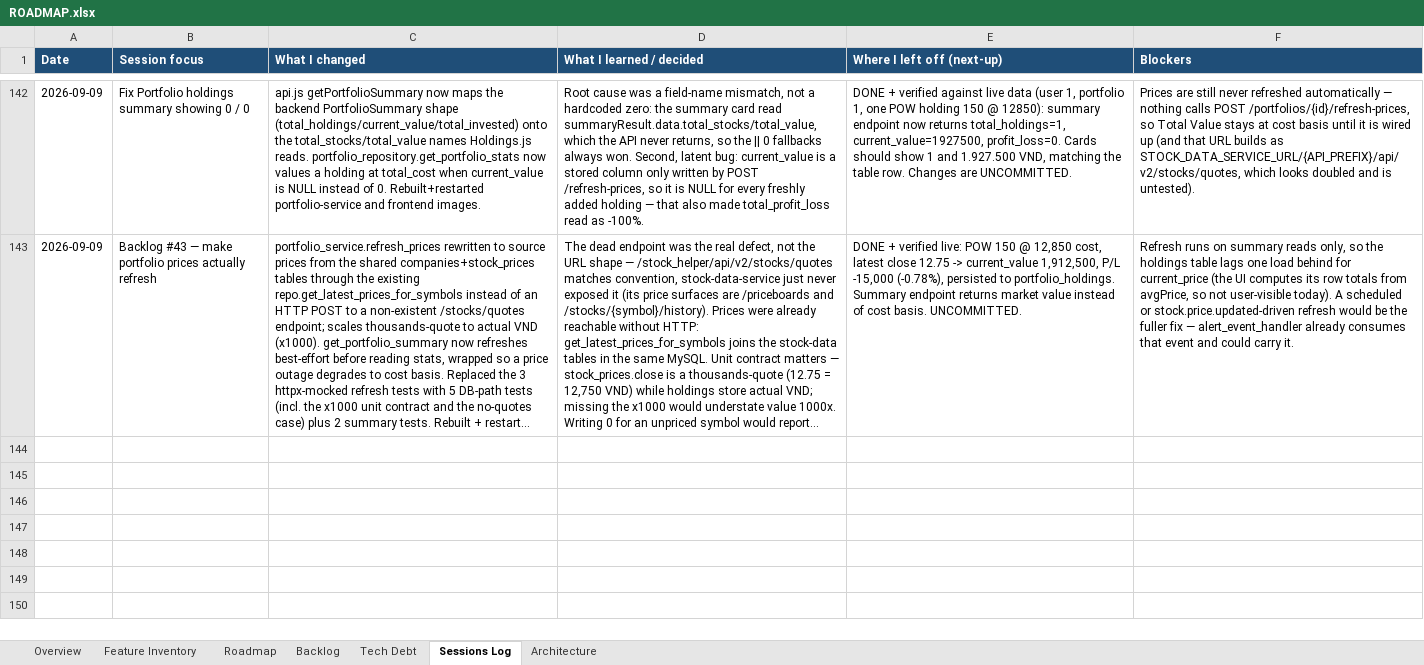
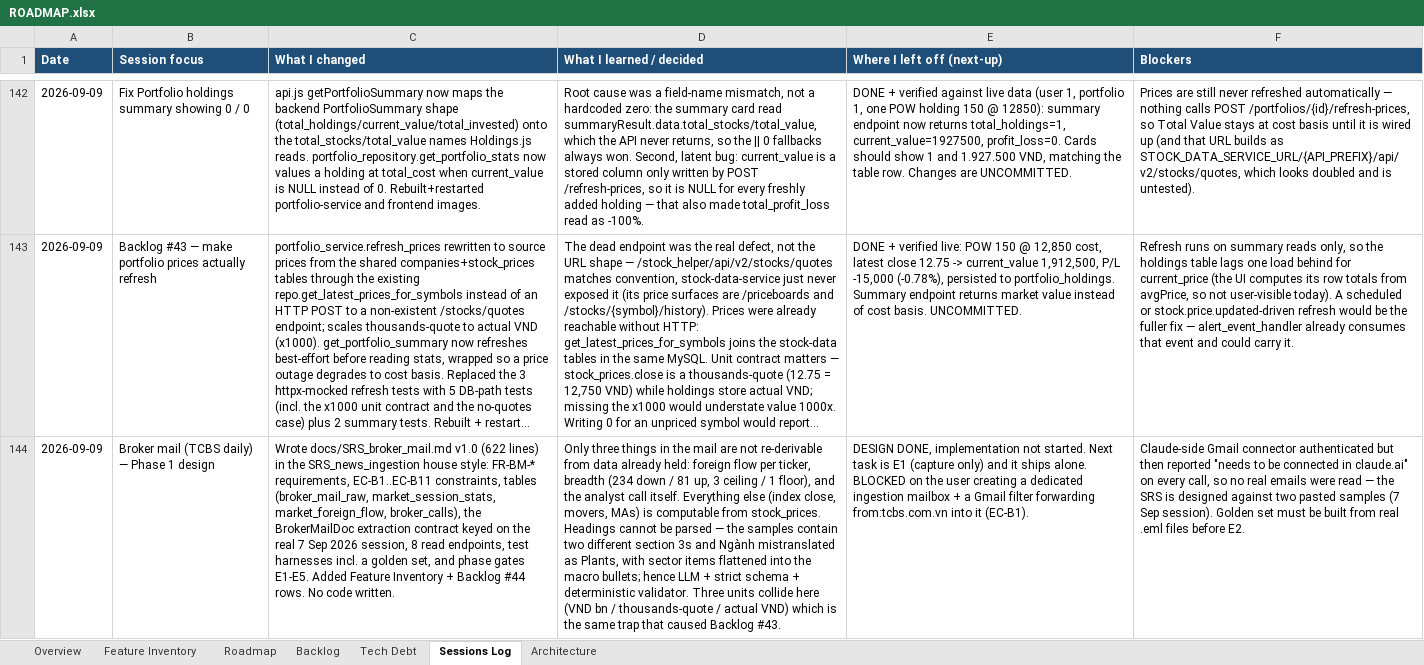
Before and after one commit to Tuanph1970/all_projects, an Excel workbook: stockpredict/ROADMAP.xlsx, sheet Sessions Log, drawn as a sheet; only a part is shown, gaps mark what is left out; long unchanged cells end in …; values as stored, in another font and other column widths than the file's, no borders; the diff names each change by its address in the sheet, - before the commit and + after, or states it on an @@ line.

```diff
--- a/stockpredict/ROADMAP.xlsx (sheet Sessions Log)
+++ b/stockpredict/ROADMAP.xlsx (sheet Sessions Log)
+row 144: 2026-09-09 | Broker mail (TCBS daily) — Phase 1 design | Wrote docs/SRS_broker_mail.md v1.0 (622 lines) in the SRS_news_ingestion house style: FR-BM-* requirements, EC-B1..EC-B11 constraints, tables (broker_mail_raw, market_session_stats, market_foreign_flow, broker_calls), the BrokerMailDoc extraction contract keyed on the real 7 Sep 2026 session, 8 read endpoints, test harnesses incl. a golden set, and phase gates E1-E5. Added Feature Inventory + Backlog #44 rows. No code written. | Only three things in the mail are not re-derivable from data already held: foreign flow per ticker, breadth (234 down / 81 up, 3 ceiling / 1 floor), and the analyst call itself. Everything else (index close, movers, MAs) is computable from stock_prices. Headings cannot be parsed — the samples contain two different section 3s and Ngành mistranslated as Plants, with sector items flattened into the macro bullets; hence LLM + strict schema + deterministic validator. Three units collide here (VND bn / thousands-quote / actual VND) which is the same trap that caused Backlog #43. | DESIGN DONE, implementation not started. Next task is E1 (capture only) and it ships alone. BLOCKED on the user creating a dedicated ingestion mailbox + a Gmail filter forwarding from:tcbs.com.vn into it (EC-B1). | Claude-side Gmail connector authenticated but then reported "needs to be connected in claude.ai" on every call, so no real emails were read — the SRS is designed against two pasted samples (7 Sep session). Golden set must be built from real .eml files before E2.
```
Also changed, not shown: sheet Backlog, sheet Feature Inventory, 1 other file.
